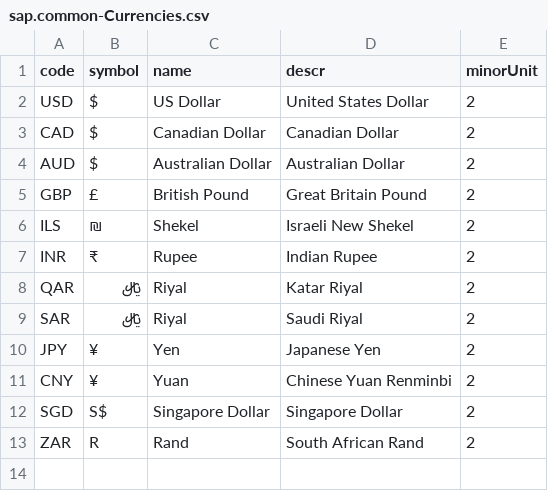
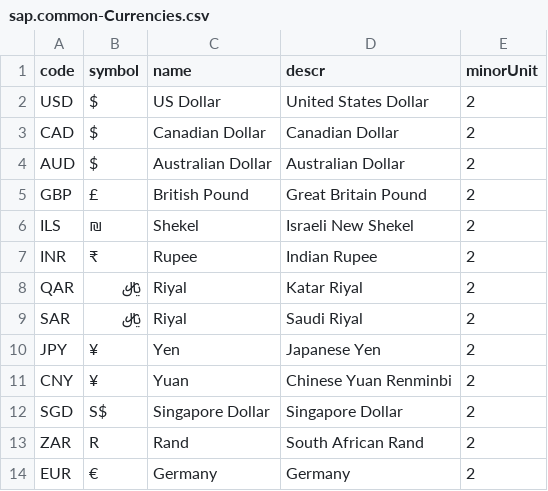
Before and after one commit to loganathanc1603/bookshop, a CSV file: db/data/sap.common-Currencies.csv, drawn as a sheet.

```diff
--- a/db/data/sap.common-Currencies.csv
+++ b/db/data/sap.common-Currencies.csv
@@ -13 +13,2 @@ SGD;S$;Singapore Dollar;Singapore Dollar;2
 ZAR;R;Rand;South African Rand;2
+EUR;€;Germany;Germany;2
```
Also changed, not shown: db/data/sap.capire.bookshop-Authors.csv, db/data/sap.capire.bookshop-Books.csv, 14 other files.
